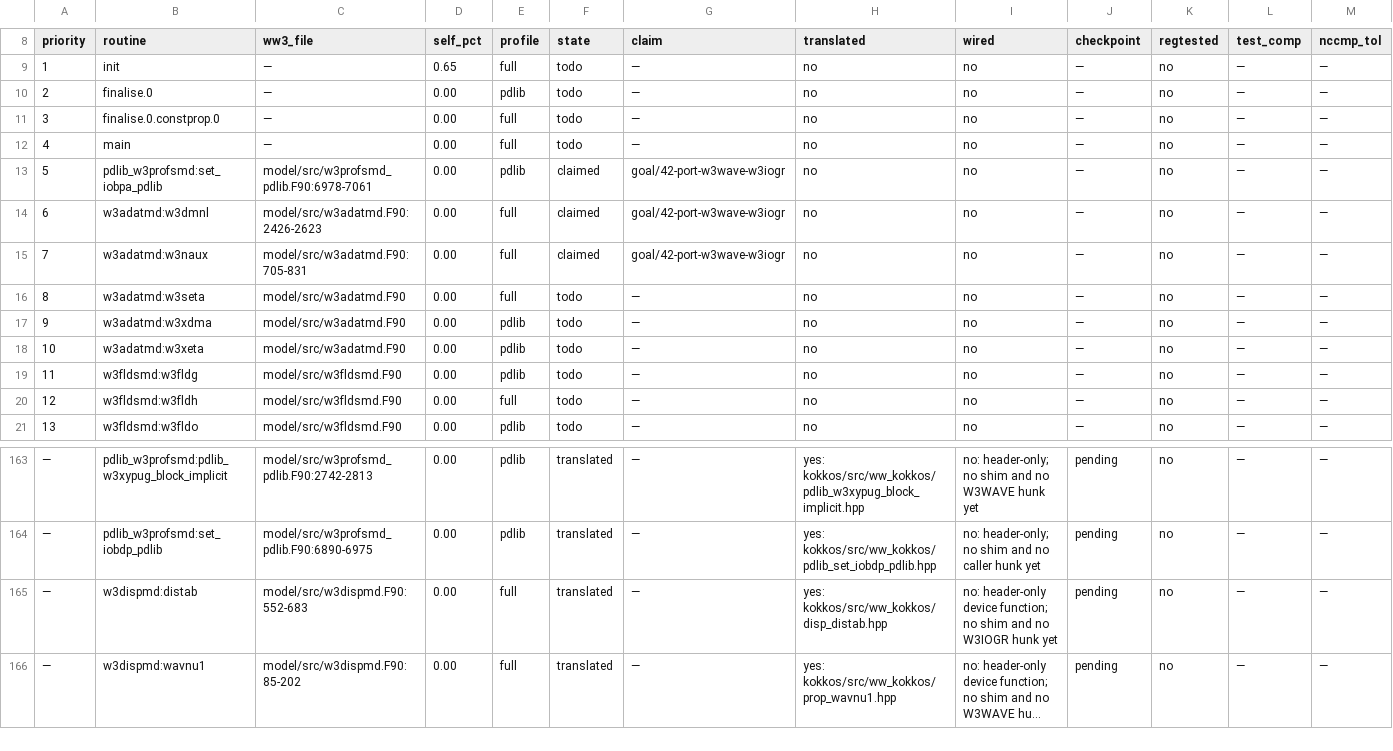
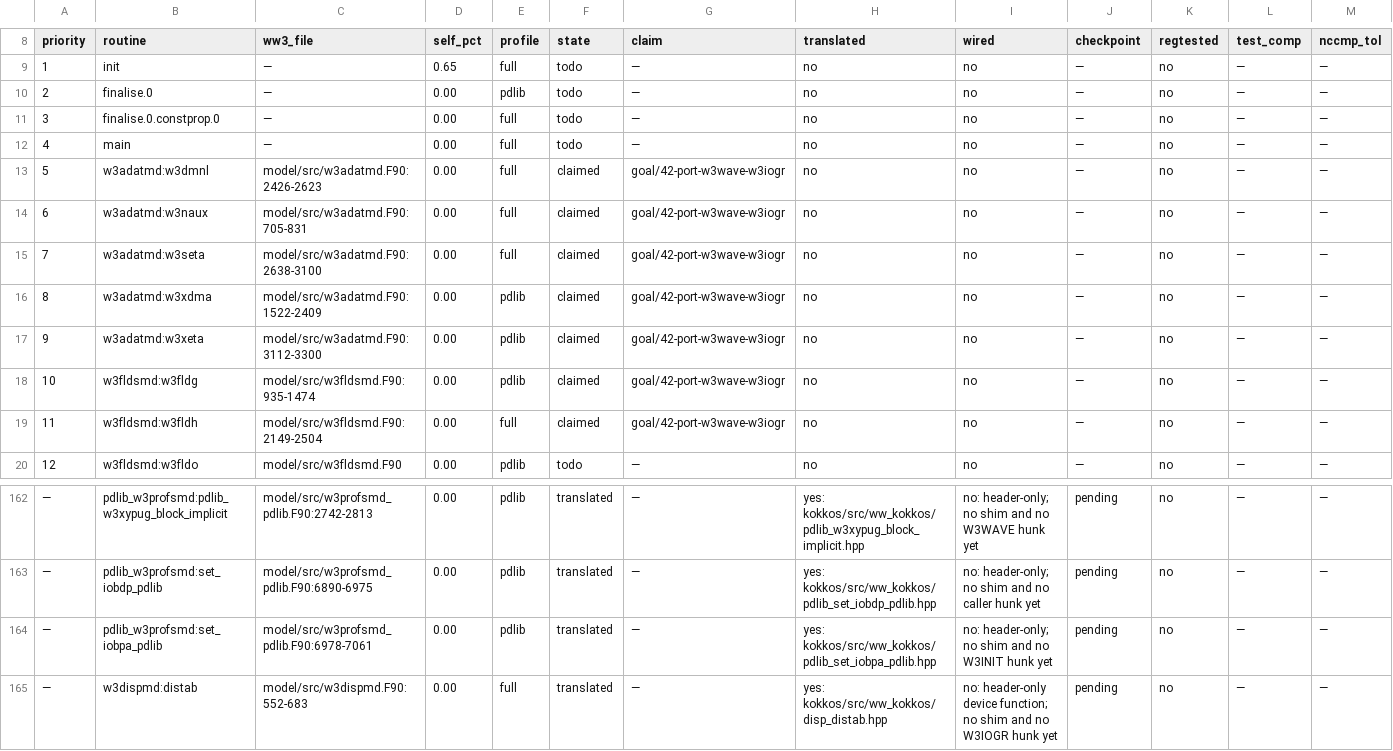
Before and after one commit to h0ffmann/ww3-gpu, a TSV file: kokkos/PORT_TABLE.tsv, drawn as a sheet; only a part is shown, gaps mark what is left out; the shorter side is filled out with more unchanged rows; long unchanged cells end in …; removed rows and columns are numbered as before the commit, all else as after; rows hold the shown columns only; the diff names each change by its address in the sheet, - before the commit and + after, or states it on an @@ line.

```diff
--- a/kokkos/PORT_TABLE.tsv
+++ b/kokkos/PORT_TABLE.tsv
-row 13: 5 | pdlib_w3profsmd:set_iobpa_pdlib | model/src/w3profsmd_pdlib.F90:6978-7061 | 0.00 | pdlib | claimed | goal/42-port-w3wave-w3iogr | no | no | — | no | — | —
@@ column A (priority) renumbered between rows 13 and 119 @@
-C15 (ww3_file): model/src/w3adatmd.F90
+C15 (ww3_file): model/src/w3adatmd.F90:2638-3100
-F15:F19 (state): todo
+F15:F19 (state): claimed
-G15:G19 (claim): —
+G15:G19 (claim): goal/42-port-w3wave-w3iogr
-C16 (ww3_file): model/src/w3adatmd.F90
+C16 (ww3_file): model/src/w3adatmd.F90:1522-2409
-C17 (ww3_file): model/src/w3adatmd.F90
+C17 (ww3_file): model/src/w3adatmd.F90:3112-3300
-C18 (ww3_file): model/src/w3fldsmd.F90
+C18 (ww3_file): model/src/w3fldsmd.F90:935-1474
-C19 (ww3_file): model/src/w3fldsmd.F90
+C19 (ww3_file): model/src/w3fldsmd.F90:2149-2504
+row 164: — | pdlib_w3profsmd:set_iobpa_pdlib | model/src/w3profsmd_pdlib.F90:6978-7061 | 0.00 | pdlib | translated | — | yes: kokkos/src/ww_kokkos/pdlib_set_iobpa_pdlib.hpp | no: header-only; no shim and no W3INIT hunk yet | pending | no | — | —
```
Also changed, not shown: kokkos/port_claims.tsv, kokkos/ports.tsv, 7 other files.
